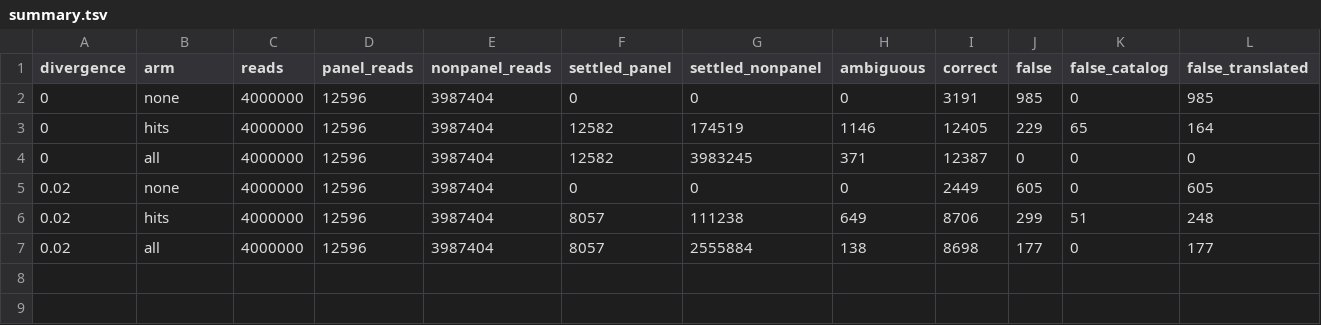
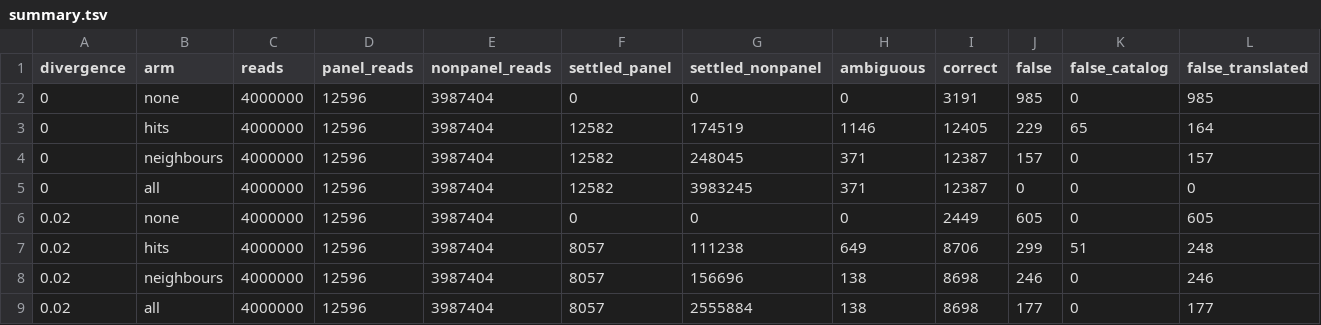
Before and after one commit to barbarahelena/osmo_refdb, a TSV file: studies/catalog_index/results/summary.tsv, drawn as a sheet; only a part is shown; rows hold the shown columns only; the diff names each change by its address in the sheet, - before the commit and + after, or states it on an @@ line.

```diff
--- a/studies/catalog_index/results/summary.tsv
+++ b/studies/catalog_index/results/summary.tsv
+row 4: 0 | neighbours | 4000000 | 12596 | 3987404 | 12582 | 248045 | 371 | 12387 | 157 | 0 | 157
+row 8: 0.02 | neighbours | 4000000 | 12596 | 3987404 | 8057 | 156696 | 138 | 8698 | 246 | 0 | 246
```
Also changed, not shown: studies/catalog_index/results/by_family.tsv, studies/catalog_index/results/resources.tsv, 8 other files.
